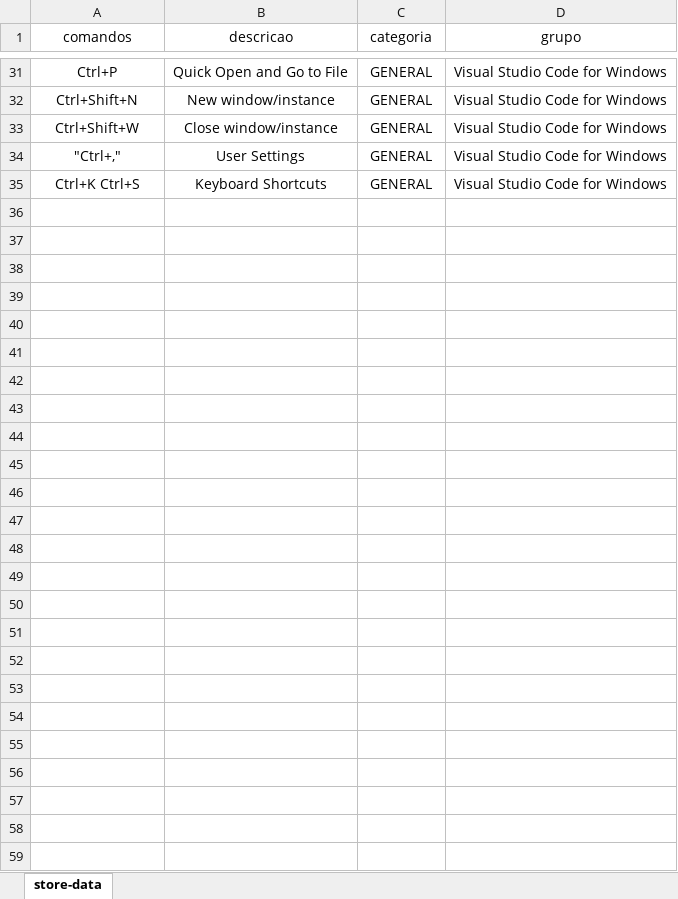
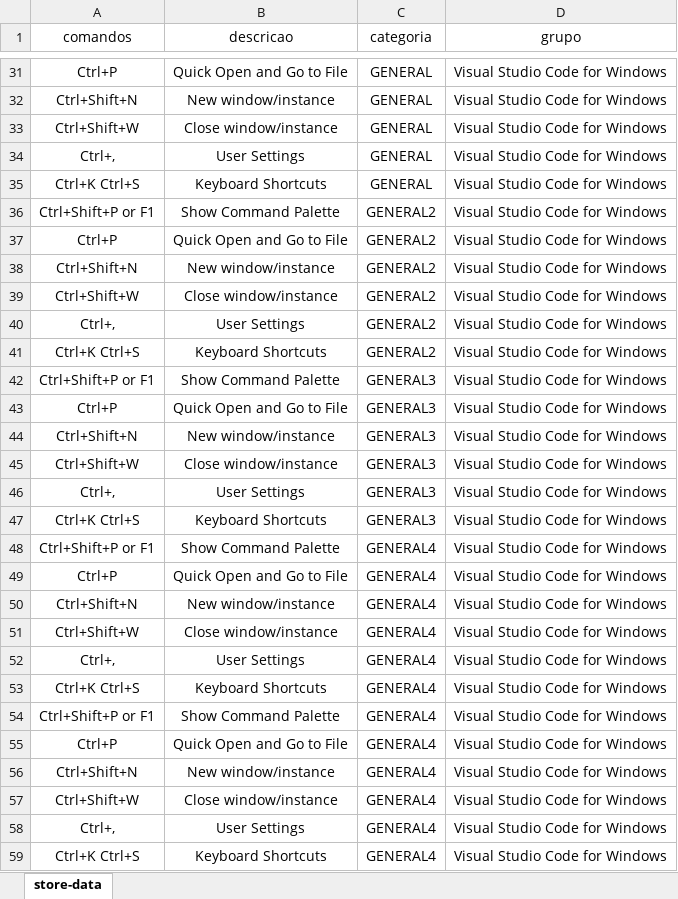
Before and after one commit to ConradoAlmeida/cheatsheets, an Excel workbook: _data/store-data.xlsx, sheet store-data, drawn as a sheet; only a part is shown, gaps mark what is left out; values as stored, in another font and other column widths than the file's, no borders; the diff names each change by its address in the sheet, - before the commit and + after, or states it on an @@ line.

```diff
--- a/_data/store-data.xlsx (sheet store-data)
+++ b/_data/store-data.xlsx (sheet store-data)
-A34 (comandos): "Ctrl+,"
+A34 (comandos): Ctrl+,
+row 36: Ctrl+Shift+P or F1 | Show Command Palette | GENERAL2 | Visual Studio Code for Windows
+row 37: Ctrl+P | Quick Open and Go to File | GENERAL2 | Visual Studio Code for Windows
+row 38: Ctrl+Shift+N | New window/instance | GENERAL2 | Visual Studio Code for Windows
+row 39: Ctrl+Shift+W | Close window/instance | GENERAL2 | Visual Studio Code for Windows
+row 40: Ctrl+, | User Settings | GENERAL2 | Visual Studio Code for Windows
+row 41: Ctrl+K Ctrl+S | Keyboard Shortcuts | GENERAL2 | Visual Studio Code for Windows
+row 42: Ctrl+Shift+P or F1 | Show Command Palette | GENERAL3 | Visual Studio Code for Windows
+row 43: Ctrl+P | Quick Open and Go to File | GENERAL3 | Visual Studio Code for Windows
+row 44: Ctrl+Shift+N | New window/instance | GENERAL3 | Visual Studio Code for Windows
+row 45: Ctrl+Shift+W | Close window/instance | GENERAL3 | Visual Studio Code for Windows
+row 46: Ctrl+, | User Settings | GENERAL3 | Visual Studio Code for Windows
+row 47: Ctrl+K Ctrl+S | Keyboard Shortcuts | GENERAL3 | Visual Studio Code for Windows
+row 48: Ctrl+Shift+P or F1 | Show Command Palette | GENERAL4 | Visual Studio Code for Windows
+row 49: Ctrl+P | Quick Open and Go to File | GENERAL4 | Visual Studio Code for Windows
+row 50: Ctrl+Shift+N | New window/instance | GENERAL4 | Visual Studio Code for Windows
+row 51: Ctrl+Shift+W | Close window/instance | GENERAL4 | Visual Studio Code for Windows
+row 52: Ctrl+, | User Settings | GENERAL4 | Visual Studio Code for Windows
+row 53: Ctrl+K Ctrl+S | Keyboard Shortcuts | GENERAL4 | Visual Studio Code for Windows
+row 54: Ctrl+Shift+P or F1 | Show Command Palette | GENERAL4 | Visual Studio Code for Windows
+row 55: Ctrl+P | Quick Open and Go to File | GENERAL4 | Visual Studio Code for Windows
+row 56: Ctrl+Shift+N | New window/instance | GENERAL4 | Visual Studio Code for Windows
+row 57: Ctrl+Shift+W | Close window/instance | GENERAL4 | Visual Studio Code for Windows
+row 58: Ctrl+, | User Settings | GENERAL4 | Visual Studio Code for Windows
+row 59: Ctrl+K Ctrl+S | Keyboard Shortcuts | GENERAL4 | Visual Studio Code for Windows
```
Also changed, not shown: 1 other file.
